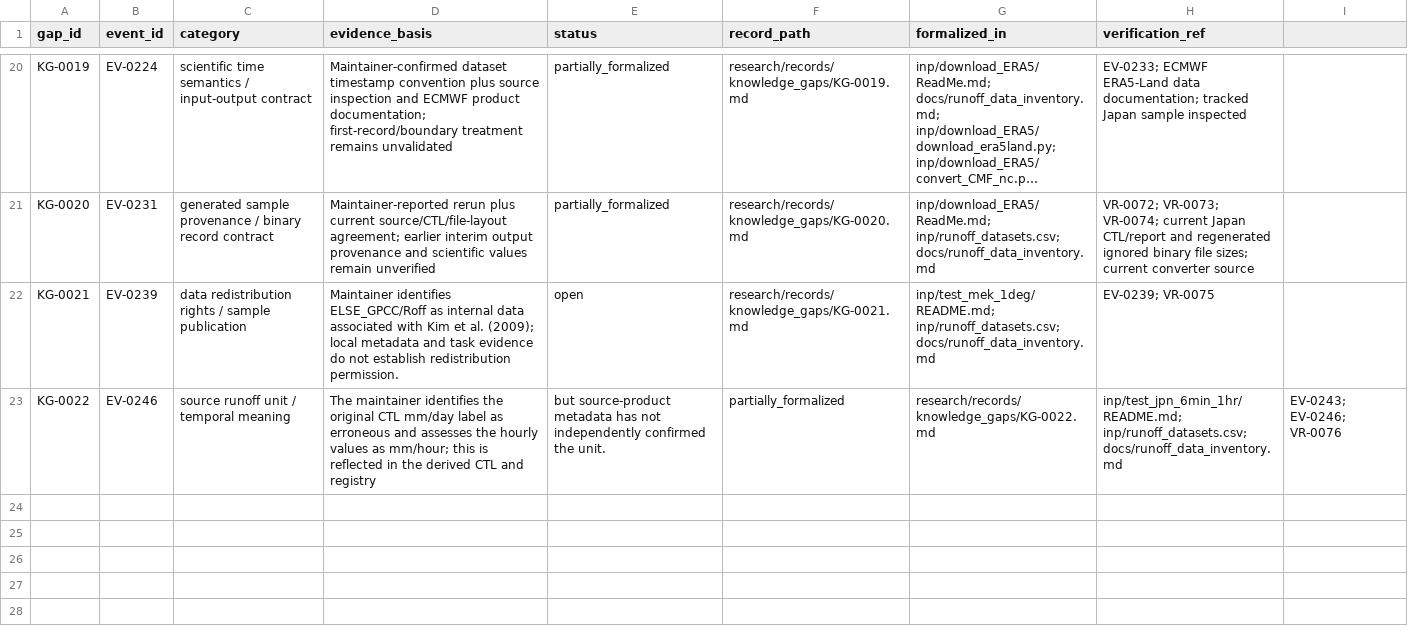
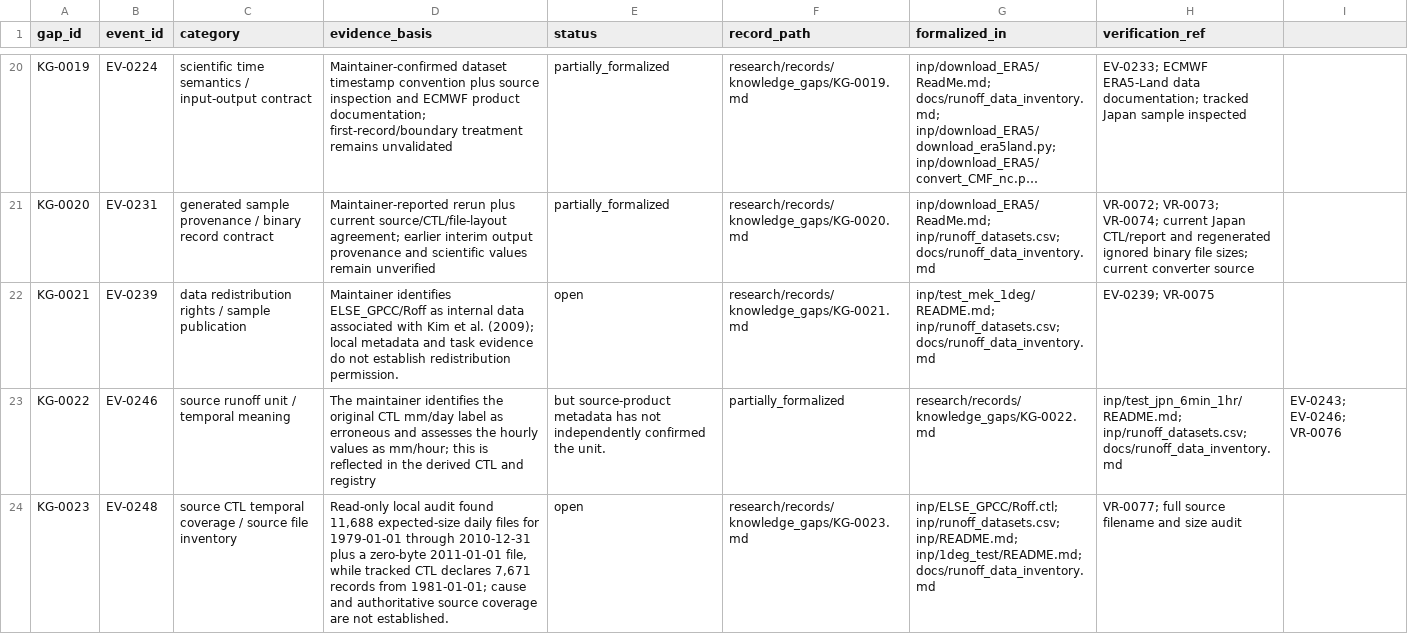
Before and after one commit to global-hydrodynamics/CaMa-Flood_v4, a CSV file: research/knowledge_gaps.csv, drawn as a sheet; only a part is shown, gaps mark what is left out; long unchanged cells end in …; the diff names each change by its address in the sheet, - before the commit and + after, or states it on an @@ line.

```diff
--- a/research/knowledge_gaps.csv
+++ b/research/knowledge_gaps.csv
+row 24: KG-0023 | EV-0248 | source CTL temporal coverage / source file inventory | Read-only local audit found 11,688 expected-size daily files for 1979-01-01 through 2010-12-31 plus a zero-byte 2011-01-01 file, while tracked CTL declares 7,671 records from 1981-01-01; cause and authoritative source coverage are not established. | open | research/records/knowledge_gaps/KG-0023.md | inp/ELSE_GPCC/Roff.ctl; inp/runoff_datasets.csv; inp/README.md; inp/1deg_test/README.md; docs/runoff_data_inventory.md | VR-0077; full source filename and size audit
```
Also changed, not shown: inp/runoff_datasets.csv, research/development_tasks.csv, 16 other files.
